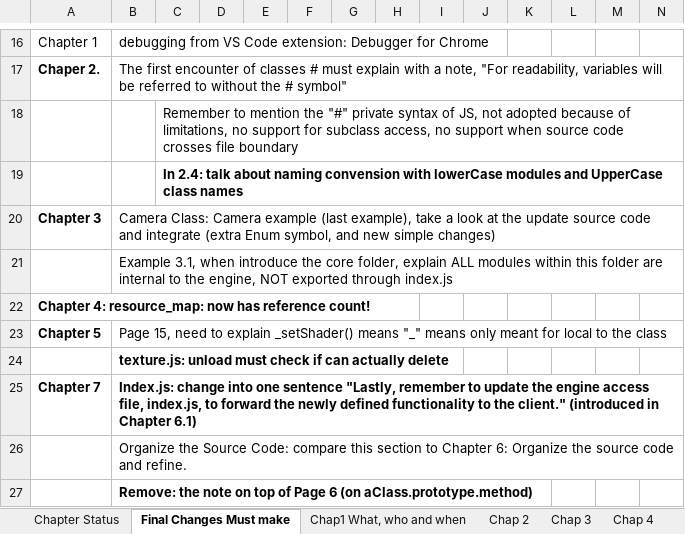
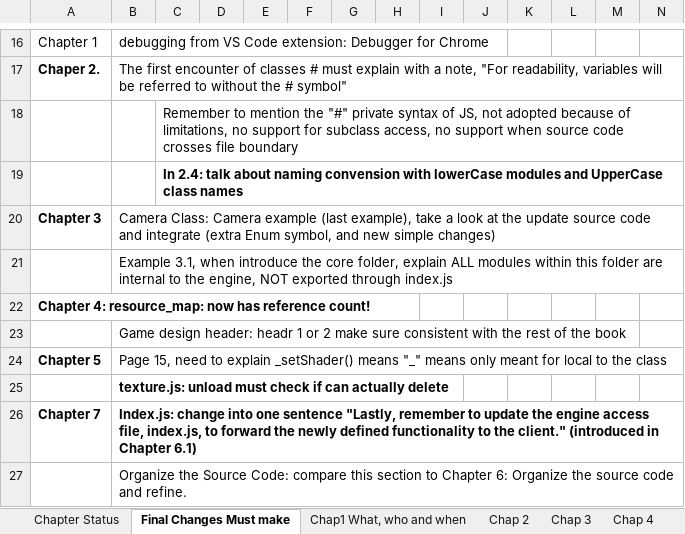
Before and after one commit to HTML5GameEngineGroup/GTCS-GameEngine2, an Excel workbook: Word/PlanAndDealines.xlsx, sheet Final Changes Must make, drawn as a sheet; only a part is shown, gaps mark what is left out; the shorter side is filled out with more unchanged rows; values as stored, in another font and other column widths than the file's, no borders; rows hold the shown columns only; the diff names each change by its address in the sheet, - before the commit and + after, or states it on an @@ line.

```diff
--- a/Word/PlanAndDealines.xlsx (sheet Final Changes Must make)
+++ b/Word/PlanAndDealines.xlsx (sheet Final Changes Must make)
+row 23:  | Game design header: headr 1 or 2 make sure consistent with the rest of the book
```
Also changed, not shown: sheet Chapter Status, 15 other files.
